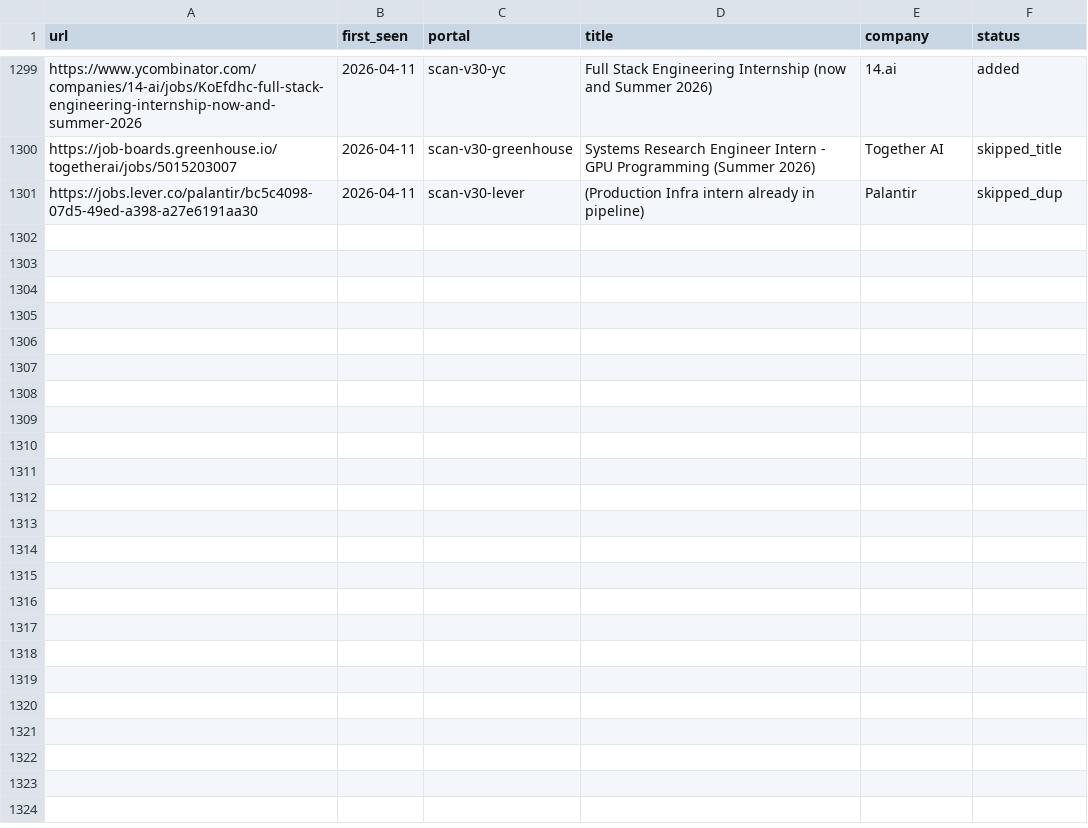
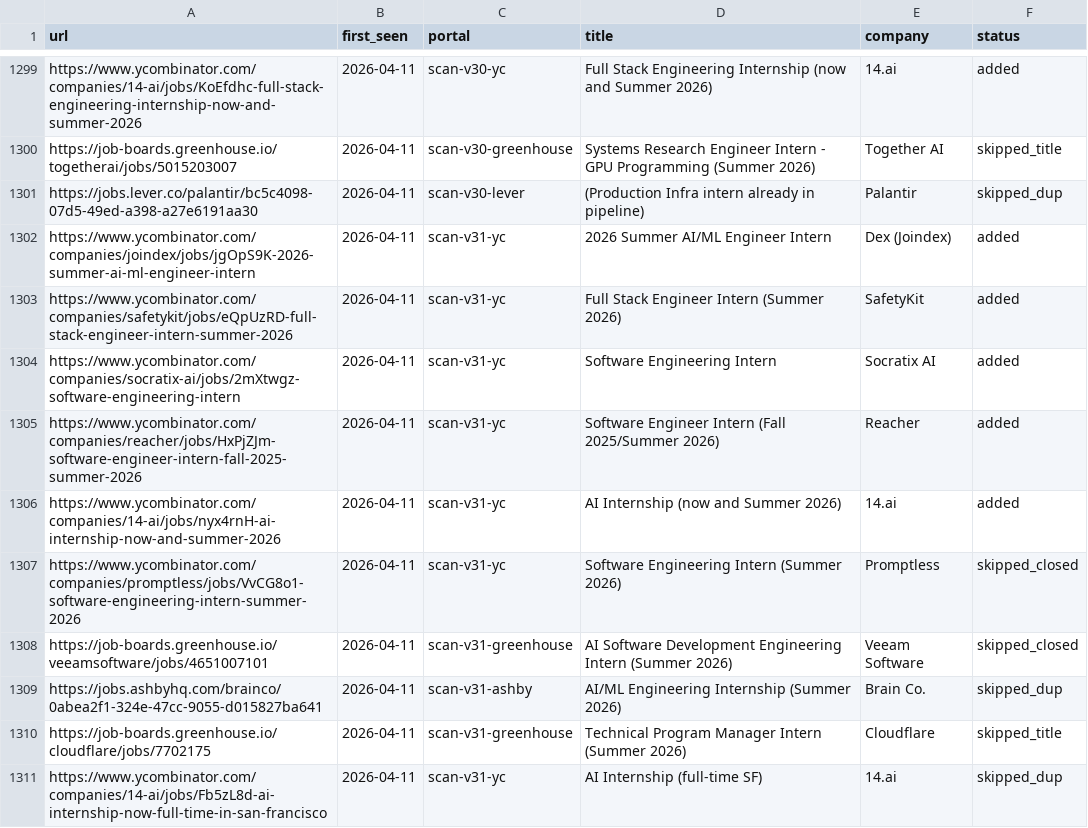
Before and after one commit to clmoon2/career-ops, a TSV file: data/scan-history.tsv, drawn as a sheet; only a part is shown, gaps mark what is left out.

```diff
--- a/data/scan-history.tsv
+++ b/data/scan-history.tsv
@@ -1301 +1301,11 @@ https://job-boards.greenhouse.io/togetherai/jobs/5015203007	2026-04-11	scan-v30-
 https://jobs.lever.co/palantir/bc5c4098-07d5-49ed-a398-a27e6191aa30	2026-04-11	scan-v30-lever	(Production Infra intern already in pipeline)	Palantir	skipped_dup
+https://www.ycombinator.com/companies/joindex/jobs/jgOpS9K-2026-summer-ai-ml-engineer-intern	2026-04-11	scan-v31-yc	2026 Summer AI/ML Engineer Intern	Dex (Joindex)	added
+https://www.ycombinator.com/companies/safetykit/jobs/eQpUzRD-full-stack-engineer-intern-summer-2026	2026-04-11	scan-v31-yc	Full Stack Engineer Intern (Summer 2026)	SafetyKit	added
+https://www.ycombinator.com/companies/socratix-ai/jobs/2mXtwgz-software-engineering-intern	2026-04-11	scan-v31-yc	Software Engineering Intern	Socratix AI	added
+https://www.ycombinator.com/companies/reacher/jobs/HxPjZJm-software-engineer-intern-fall-2025-summer-2026	2026-04-11	scan-v31-yc	Software Engineer Intern (Fall 2025/Summer 2026)	Reacher	added
+https://www.ycombinator.com/companies/14-ai/jobs/nyx4rnH-ai-internship-now-and-summer-2026	2026-04-11	scan-v31-yc	AI Internship (now and Summer 2026)	14.ai	added
+https://www.ycombinator.com/companies/promptless/jobs/VvCG8o1-software-engineering-intern-summer-2026	2026-04-11	scan-v31-yc	Software Engineering Intern (Summer 2026)	Promptless	skipped_closed
+https://job-boards.greenhouse.io/veeamsoftware/jobs/4651007101	2026-04-11	scan-v31-greenhouse	AI Software Development Engineering Intern (Summer 2026)	Veeam Software	skipped_closed
+https://jobs.ashbyhq.com/brainco/0abea2f1-324e-47cc-9055-d015827ba641	2026-04-11	scan-v31-ashby	AI/ML Engineering Internship (Summer 2026)	Brain Co.	skipped_dup
+https://job-boards.greenhouse.io/cloudflare/jobs/7702175	2026-04-11	scan-v31-greenhouse	Technical Program Manager Intern (Summer 2026)	Cloudflare	skipped_title
+https://www.ycombinator.com/companies/14-ai/jobs/Fb5zL8d-ai-internship-now-full-time-in-san-francisco	2026-04-11	scan-v31-yc	AI Internship (full-time SF)	14.ai	skipped_dup
```
Also changed, not shown: 6 other files.
